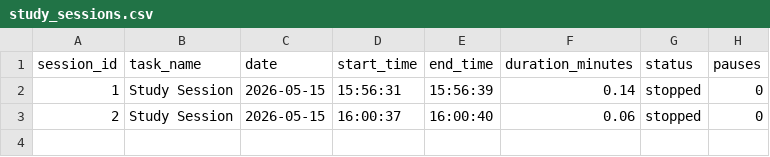
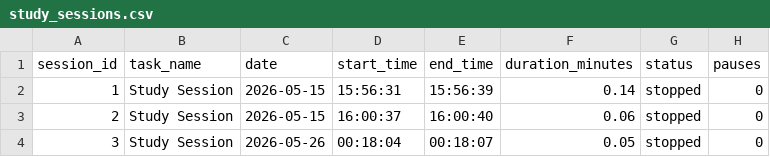
Before and after one commit to StevenRHL/gesture-controlled-study-assistant, a CSV file: data/study_sessions.csv, drawn as a sheet; the diff names each change by its address in the sheet, - before the commit and + after, or states it on an @@ line.

```diff
--- a/data/study_sessions.csv
+++ b/data/study_sessions.csv
+row 4: 3 | Study Session | 2026-05-26 | 00:18:04 | 00:18:07 | 0.05 | stopped | 0
```
Also changed, not shown: 3 other files.
